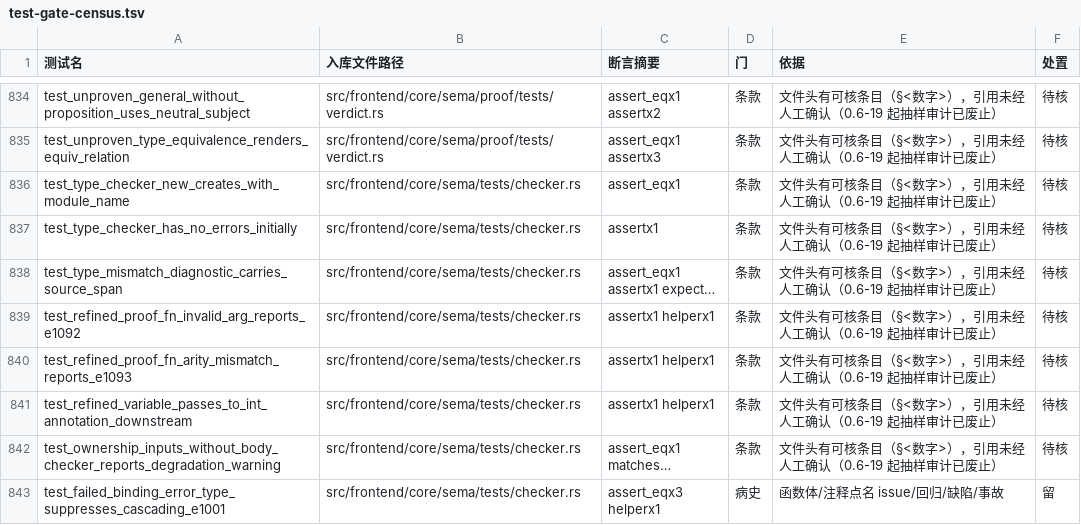
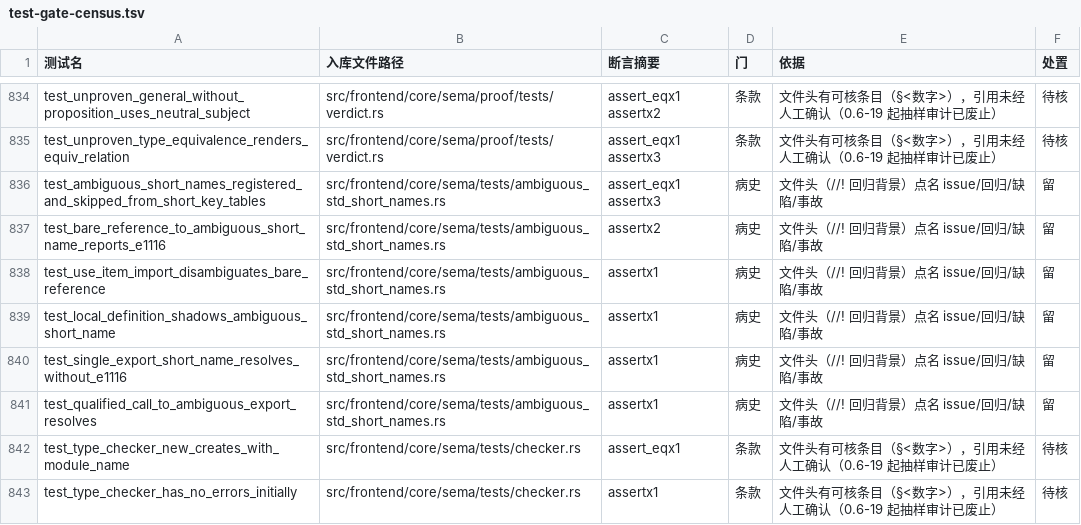
Before and after one commit to ChenXu233/YaoXiang, a TSV file: docs/src/dev/test-gate-census.tsv, drawn as a sheet; only a part is shown, gaps mark what is left out; the shorter side is filled out with more unchanged rows; long unchanged cells end in ….

Commit message:
:bug: fix(sema): 裸名歧义短名编译期拒绝——E1116 收口「check 绿、run 随机派发」（#577 乙案）
D59 分流：D 类（新 E 码 + 拒绝面扩大），用户裁决乙案已授权（2026-11-28）；
反例（修前实测）：裸名 concat(...) 同一源码 20 连跑 = 12 红（运行期 E6007
indexing not supported——派到 std.list.concat 对 String 做列表索引）+
8 绿（派到 std.string.concat）——随机派发的病根 = lower 侧
short_to_qualified_map（registry.rs:310）按注册表 HashMap 迭代序随机覆盖。
check 面按静态序赢家签名检查通过 ⇒「check 绿、run 二义」。

修法（生产端单点）：
- add_native_function_types 同趟枚举「≥2 个 Std 单元导出同一短名」交集合
  （口径 = native_names()，与 lower 侧 short_to_qualified_map 同遍历），
  歧义短名跳过 native_signatures / native_arity / native_param_names
  三表短名键（表间对齐——避免平行事实），全限定名键照常；
- env.ambiguous_std_short_names 登记（单元列表排序，文案逐字确定）；
- 消费端两 Var 臂（顶层语句 RHS / 函数体 infer_expr）裸名查不到条目且
  命中歧义表 ⇒ E1116，诊断构造单源 ambiguous_std_export_diag；
- is_native 判定并集扩判（注册过短名但被跳过三表的条目）：std 单元体内
  同名顶层绑定重赋值的 imported 豁免（list.yx:253 `next = f(acc, ..)`）
  不能因跳过注册而误标——std 嵌入单元全红防线；
- 测试普查 TSV 同提交再生（+6 行，新测试文件）。

防误伤（测试矩阵）：use 项导入 / 本地同名定义（#477 臂①用户优先零变化）/
单一导出短名 / 限定名调用 / 方法形态 x.to_string()（不经裸名臂）全部放行；
lower 侧零改动。E1116 走码表流程（define_codes! + locales zh/en + RFC-013
码表 + code-tables --fix）。运行时交集合 16 名（探针 crate 枚举
ModuleRegistry.with_std()，队长静态扫描 13 名 + new/sleep/to_string）。

验证链：t1 三轮（门禁编排侧 spawn ENOENT 假失败两轮，实现者诚实拒绝修
绿码；队长复跑十项门禁全绿——fmt/clippy/testsuite fast 2649 条/markers/
三 CI 脚本/integration 463 条/快照零漂移/gen-docs 幂等/census 再生）+
探针矩阵（单文件与项目双形态修前随机、修后确定 E1116）。

关闭 #577

```diff
--- a/docs/src/dev/test-gate-census.tsv
+++ b/docs/src/dev/test-gate-census.tsv
@@ -835,2 +835,8 @@ test_unproven_general_without_proposition_uses_neutral_subject	src/frontend/core
 test_unproven_type_equivalence_renders_equiv_relation	src/frontend/core/sema/proof/tests/verdict.rs	assert_eqx1 assertx3	条款	文件头有可核条目（§<数字>），引用未经人工确认（0.6-19 起抽样审计已废止）	待核
+test_ambiguous_short_names_registered_and_skipped_from_short_key_tables	src/frontend/core/sema/tests/ambiguous_std_short_names.rs	assert_eqx1 assertx3	病史	文件头（//! 回归背景）点名 issue/回归/缺陷/事故	留
+test_bare_reference_to_ambiguous_short_name_reports_e1116	src/frontend/core/sema/tests/ambiguous_std_short_names.rs	assertx2	病史	文件头（//! 回归背景）点名 issue/回归/缺陷/事故	留
+test_use_item_import_disambiguates_bare_reference	src/frontend/core/sema/tests/ambiguous_std_short_names.rs	assertx1	病史	文件头（//! 回归背景）点名 issue/回归/缺陷/事故	留
+test_local_definition_shadows_ambiguous_short_name	src/frontend/core/sema/tests/ambiguous_std_short_names.rs	assertx1	病史	文件头（//! 回归背景）点名 issue/回归/缺陷/事故	留
+test_single_export_short_name_resolves_without_e1116	src/frontend/core/sema/tests/ambiguous_std_short_names.rs	assertx1	病史	文件头（//! 回归背景）点名 issue/回归/缺陷/事故	留
+test_qualified_call_to_ambiguous_export_resolves	src/frontend/core/sema/tests/ambiguous_std_short_names.rs	assertx1	病史	文件头（//! 回归背景）点名 issue/回归/缺陷/事故	留
 test_type_checker_new_creates_with_module_name	src/frontend/core/sema/tests/checker.rs	assert_eqx1	条款	文件头有可核条目（§<数字>），引用未经人工确认（0.6-19 起抽样审计已废止）	待核
```
Also changed, not shown: 12 other files.
